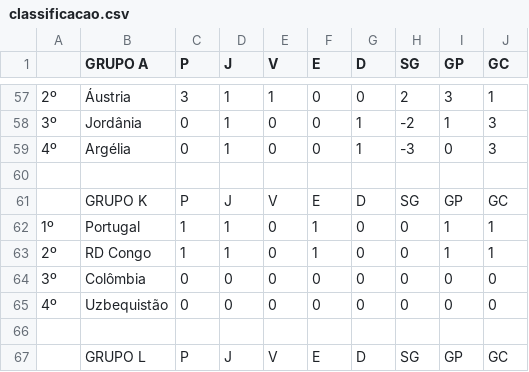
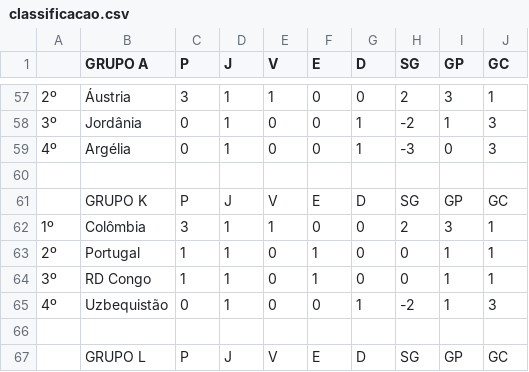
Before and after one commit to LeandroBCastro/bolaochsp, a CSV file: data/classificacao.csv, drawn as a sheet; only a part is shown, gaps mark what is left out.

```diff
--- a/data/classificacao.csv
+++ b/data/classificacao.csv
@@ -61,6 +61,6 @@
 ;GRUPO K;P;J;V;E;D;SG;GP;GC
-1º;Portugal;1;1;0;1;0;0;1;1
-2º;RD Congo;1;1;0;1;0;0;1;1
-3º;Colômbia;0;0;0;0;0;0;0;0
-4º;Uzbequistão;0;0;0;0;0;0;0;0
+1º;Colômbia;3;1;1;0;0;2;3;1
+2º;Portugal;1;1;0;1;0;0;1;1
+3º;RD Congo;1;1;0;1;0;0;1;1
+4º;Uzbequistão;0;1;0;0;1;-2;1;3
 ;;;;;;;;;
```
Also changed, not shown: data/palpites.csv, data/ranking.csv, 1 other file.
